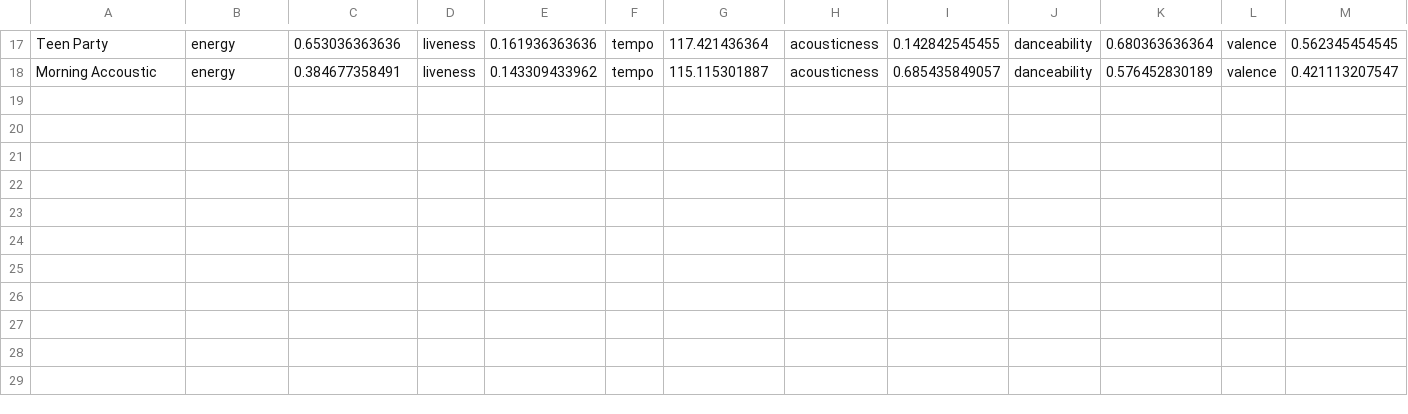
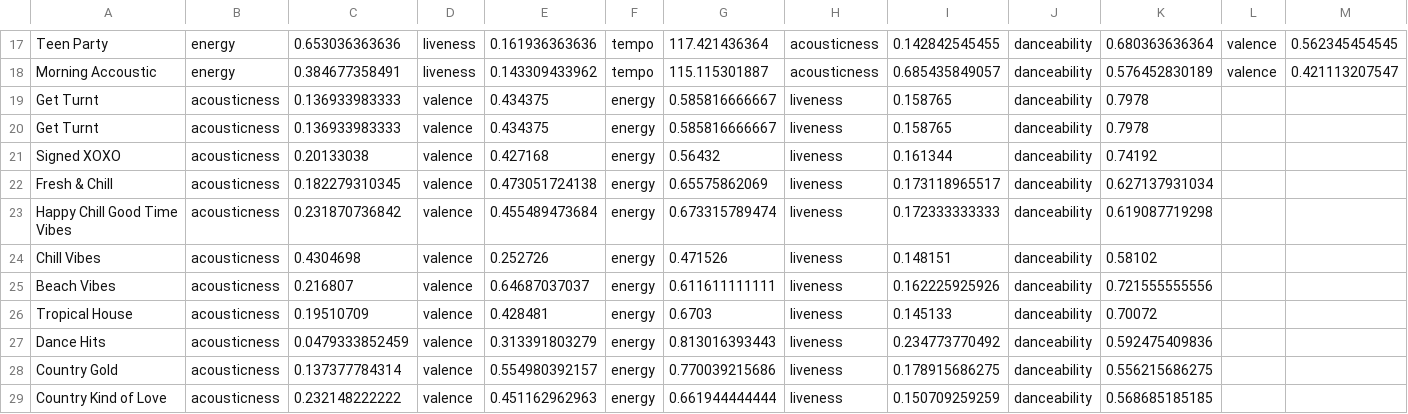
Before and after one commit to nealhnguyen/spotify_dj, a CSV file: data.csv, drawn as a sheet; only a part is shown, gaps mark what is left out; the diff names each change by its address in the sheet, - before the commit and + after, or states it on an @@ line.

```diff
--- a/data.csv
+++ b/data.csv
+row 19: Get Turnt | acousticness | 0.136933983333 | valence | 0.434375 | energy | 0.585816666667 | liveness | 0.158765 | danceability | 0.7978
+row 20: Get Turnt | acousticness | 0.136933983333 | valence | 0.434375 | energy | 0.585816666667 | liveness | 0.158765 | danceability | 0.7978
+row 21: Signed XOXO | acousticness | 0.20133038 | valence | 0.427168 | energy | 0.56432 | liveness | 0.161344 | danceability | 0.74192
+row 22: Fresh & Chill | acousticness | 0.182279310345 | valence | 0.473051724138 | energy | 0.65575862069 | liveness | 0.173118965517 | danceability | 0.627137931034
+row 23: Happy Chill Good Time Vibes | acousticness | 0.231870736842 | valence | 0.455489473684 | energy | 0.673315789474 | liveness | 0.172333333333 | danceability | 0.619087719298
+row 24: Chill Vibes | acousticness | 0.4304698 | valence | 0.252726 | energy | 0.471526 | liveness | 0.148151 | danceability | 0.58102
+row 25: Beach Vibes | acousticness | 0.216807 | valence | 0.64687037037 | energy | 0.611611111111 | liveness | 0.162225925926 | danceability | 0.721555555556
+row 26: Tropical House | acousticness | 0.19510709 | valence | 0.428481 | energy | 0.6703 | liveness | 0.145133 | danceability | 0.70072
+row 27: Dance Hits | acousticness | 0.0479333852459 | valence | 0.313391803279 | energy | 0.813016393443 | liveness | 0.234773770492 | danceability | 0.592475409836
+row 28: Country Gold | acousticness | 0.137377784314 | valence | 0.554980392157 | energy | 0.770039215686 | liveness | 0.178915686275 | danceability | 0.556215686275
+row 29: Country Kind of Love | acousticness | 0.232148222222 | valence | 0.451162962963 | energy | 0.661944444444 | liveness | 0.150709259259 | danceability | 0.568685185185
```
Also changed, not shown: 2 other files.
